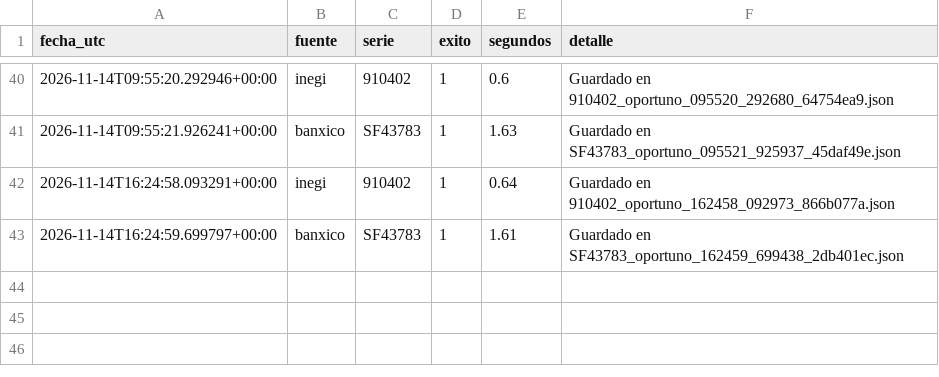
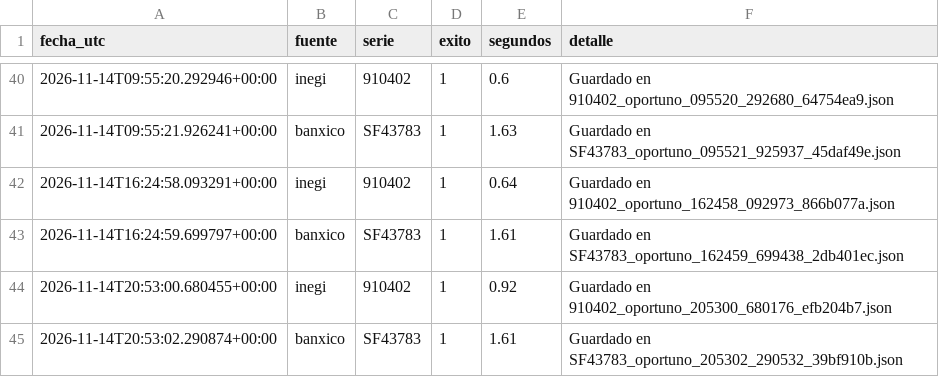
Before and after one commit to NancyHaideVazquez/trusted-data-lab, a CSV file: logs/capturas.csv, drawn as a sheet; only a part is shown, gaps mark what is left out.

Commit message:
Captura automatica 2026-11-14

```diff
--- a/logs/capturas.csv
+++ b/logs/capturas.csv
@@ -43 +43,3 @@ fecha_utc,fuente,serie,exito,segundos,detalle
 2026-11-14T16:24:59.699797+00:00,banxico,SF43783,1,1.61,Guardado en SF43783_oportuno_162459_699438_2db401ec.json
+2026-11-14T20:53:00.680455+00:00,inegi,910402,1,0.92,Guardado en 910402_oportuno_205300_680176_efb204b7.json
+2026-11-14T20:53:02.290874+00:00,banxico,SF43783,1,1.61,Guardado en SF43783_oportuno_205302_290532_39bf910b.json
```
Also changed, not shown: 2 other files.
